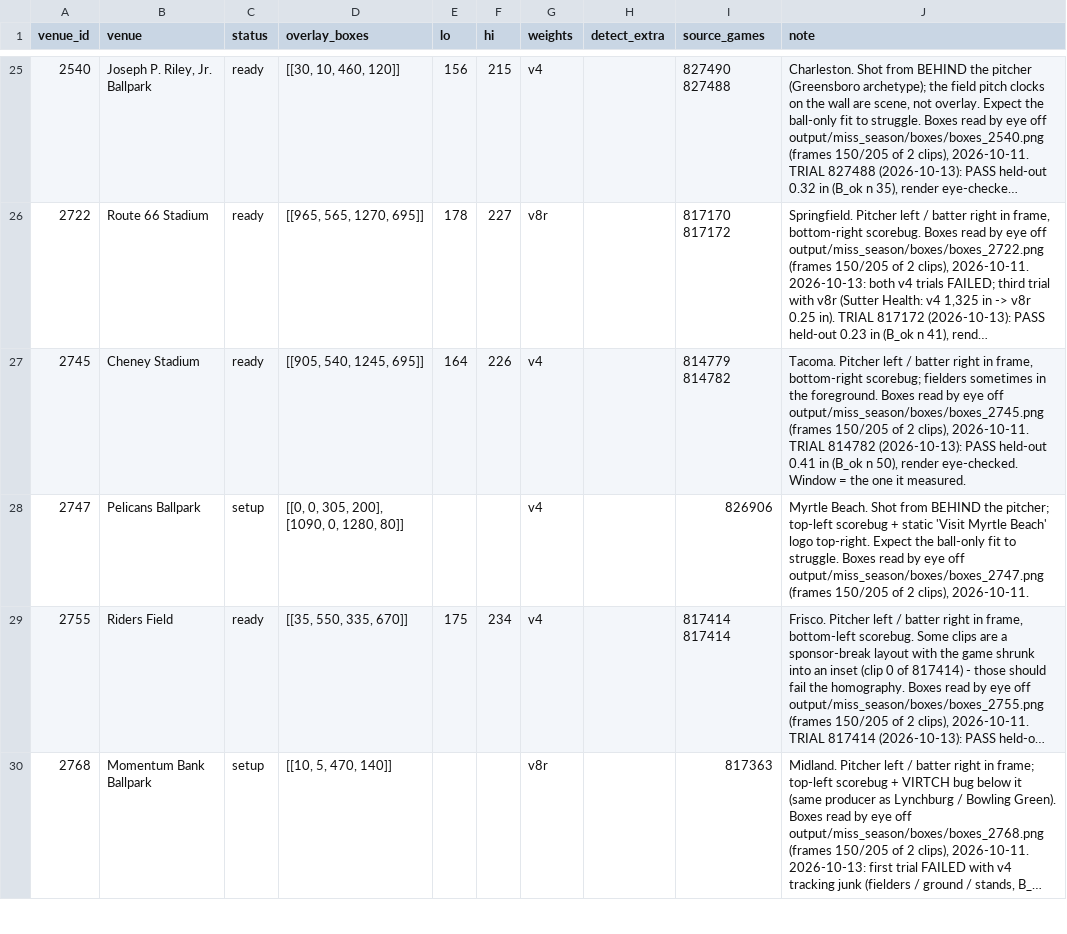
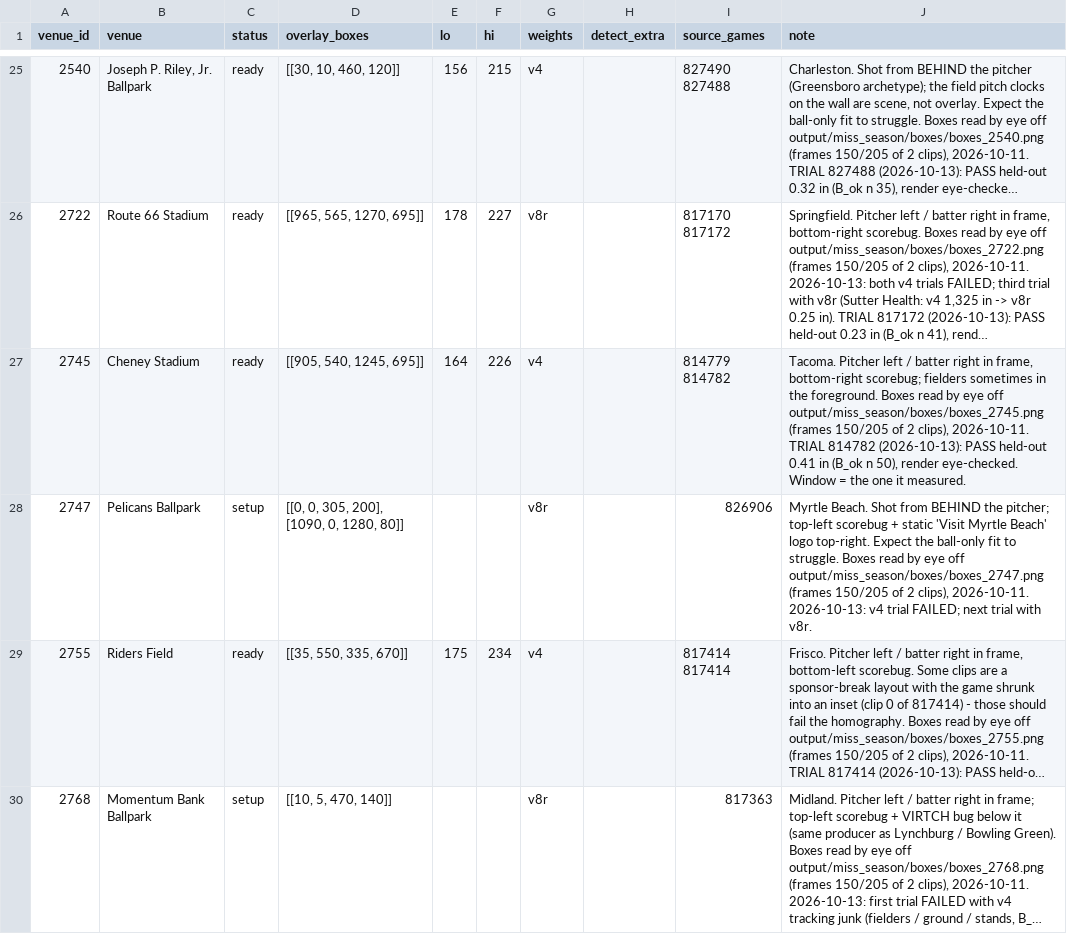
Before and after one commit to BridgerBSB/command-cv, a CSV file: docs/miss_park_registry.csv, drawn as a sheet; only a part is shown, gaps mark what is left out; long unchanged cells end in …; the diff names each change by its address in the sheet, - before the commit and + after, or states it on an @@ line.

```diff
--- a/docs/miss_park_registry.csv
+++ b/docs/miss_park_registry.csv
-G28 (weights): v4
+G28 (weights): v8r
-J28 (note): …clips), 2026-10-11.
+J28 (note): …clips), 2026-10-11. 2026-10-13: v4 trial FAILED; next trial with v8r.
```
Also changed, not shown: docs/miss_season_ledger.csv.
